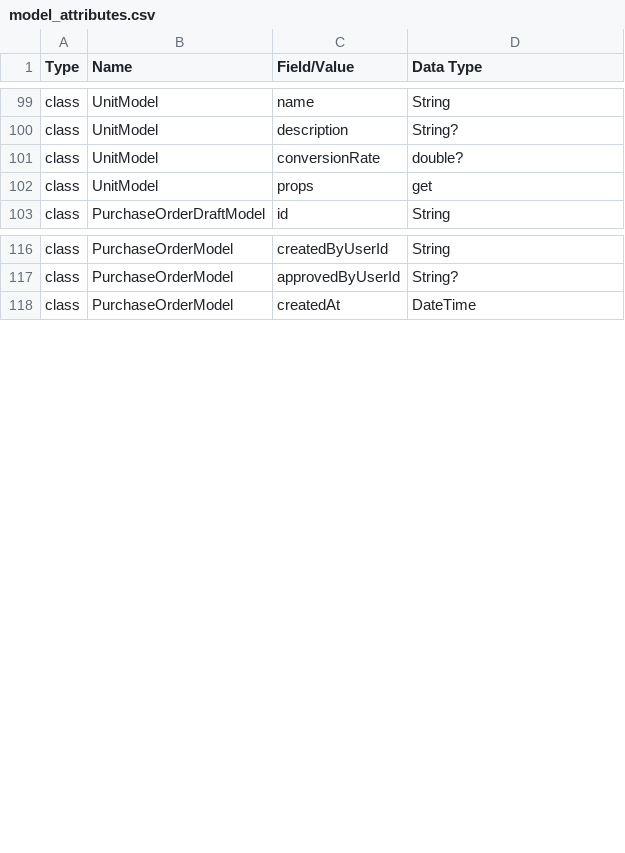
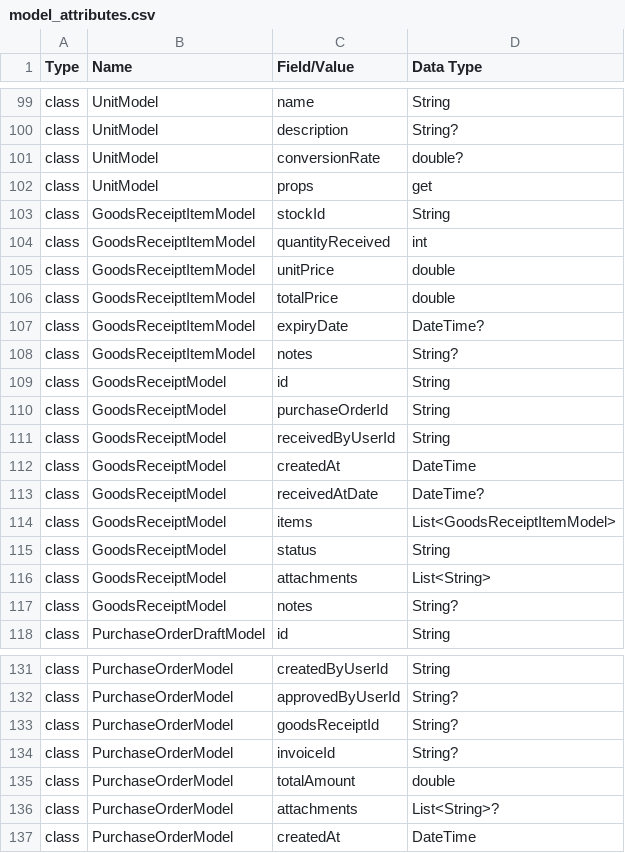
Before and after one commit to Amarsalim30/StockTrack-Pro, a CSV file: lib/data/models/model_attributes.csv, drawn as a sheet; only a part is shown, gaps mark what is left out; the diff covers the shown part only.

```diff
--- a/lib/data/models/model_attributes.csv
+++ b/lib/data/models/model_attributes.csv
@@ -102,2 +102,17 @@ class,UnitModel,conversionRate,double?
 class,UnitModel,props,get
+class,GoodsReceiptItemModel,stockId,String
+class,GoodsReceiptItemModel,quantityReceived,int
+class,GoodsReceiptItemModel,unitPrice,double
+class,GoodsReceiptItemModel,totalPrice,double
+class,GoodsReceiptItemModel,expiryDate,DateTime?
+class,GoodsReceiptItemModel,notes,String?
+class,GoodsReceiptModel,id,String
+class,GoodsReceiptModel,purchaseOrderId,String
+class,GoodsReceiptModel,receivedByUserId,String
+class,GoodsReceiptModel,createdAt,DateTime
+class,GoodsReceiptModel,receivedAtDate,DateTime?
+class,GoodsReceiptModel,items,List<GoodsReceiptItemModel>
+class,GoodsReceiptModel,status,String
+class,GoodsReceiptModel,attachments,List<String>
+class,GoodsReceiptModel,notes,String?
 class,PurchaseOrderDraftModel,id,String
@@ -117,2 +132,6 @@ class,PurchaseOrderModel,createdByUserId,String
 class,PurchaseOrderModel,approvedByUserId,String?
+class,PurchaseOrderModel,goodsReceiptId,String?
+class,PurchaseOrderModel,invoiceId,String?
+class,PurchaseOrderModel,totalAmount,double
+class,PurchaseOrderModel,attachments,List<String>?
 class,PurchaseOrderModel,createdAt,DateTime
```
Also changed, not shown: 10 added rows elsewhere in this file, 36 other files.
